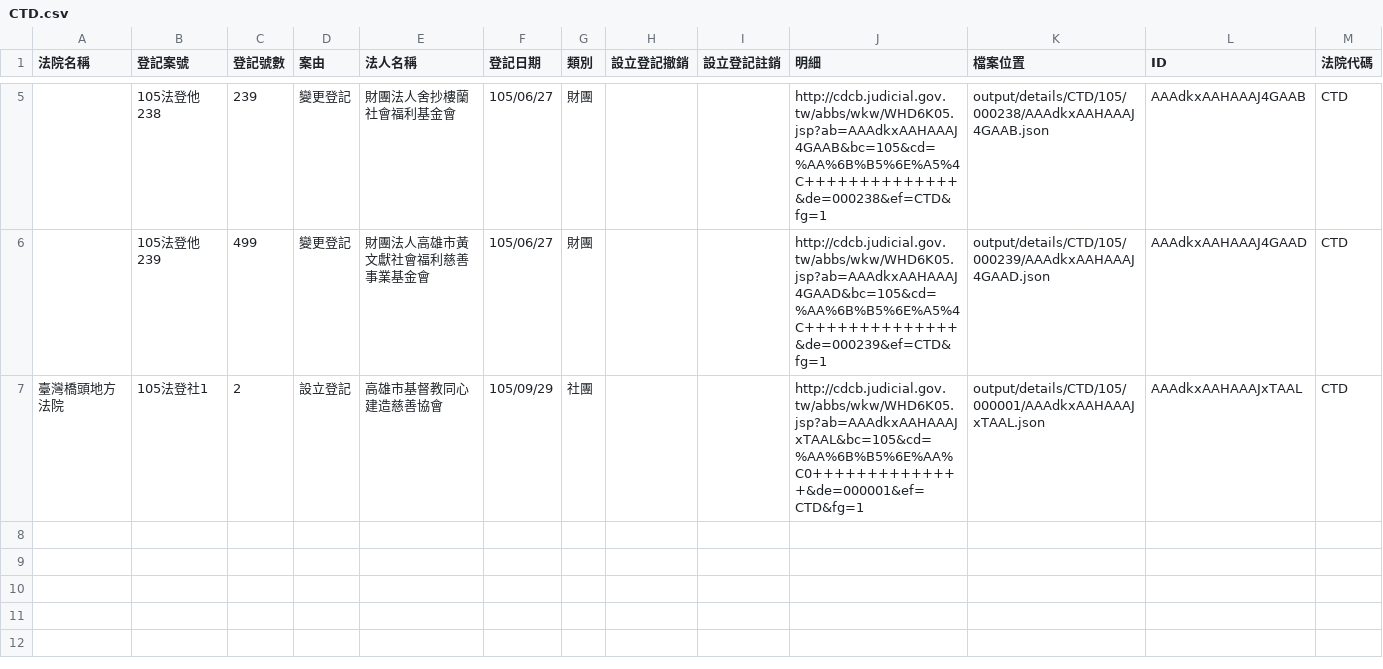
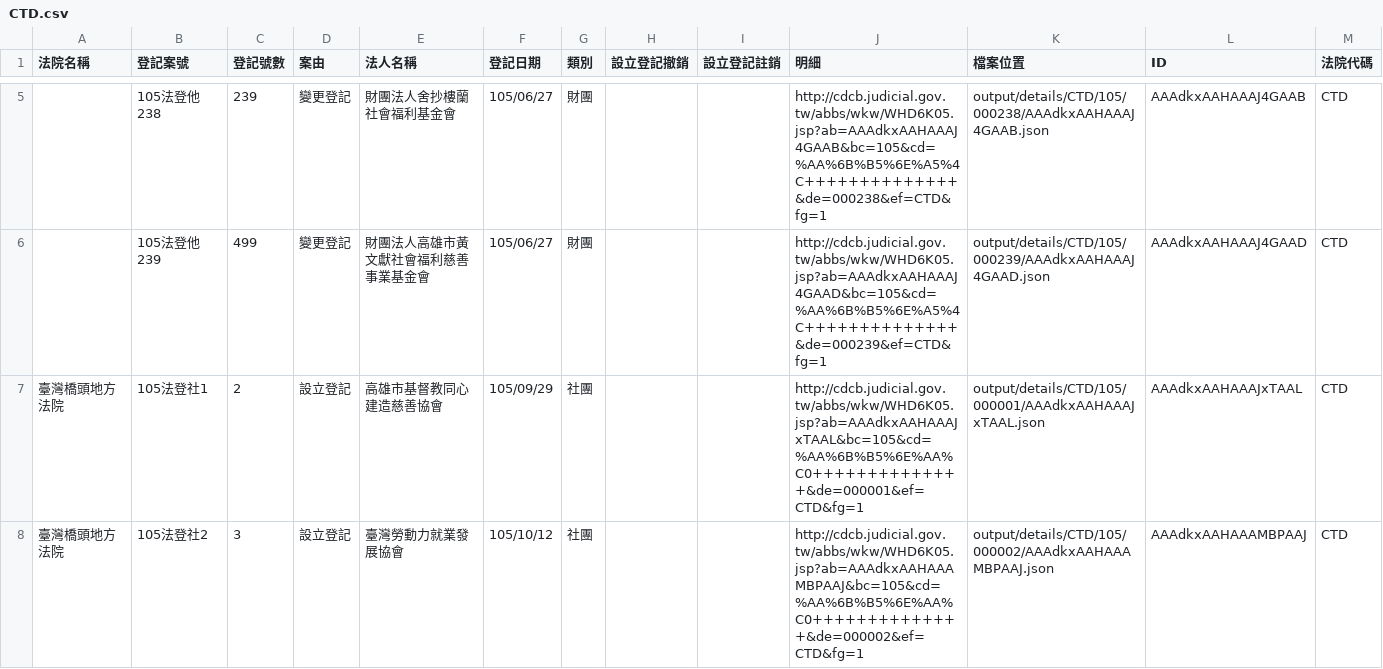
Before and after one commit to longhsiung/foundationtw, a CSV file: output/lists/CTD.csv, drawn as a sheet; only a part is shown, gaps mark what is left out.

```diff
--- a/output/lists/CTD.csv
+++ b/output/lists/CTD.csv
@@ -7 +7,2 @@
 臺灣橋頭地方法院,105法登社1,2,設立登記,高雄市基督教同心建造慈善協會,105/09/29,社團,,,http://cdcb.judicial.gov.tw/abbs/wkw/WHD6K05.jsp?ab=AAAdkxAAHAAAJxTAAL&bc=105&cd=%AA%6B%B5%6E%AA%C0++++++++++++++&de=000001&ef=CTD&fg=1,output/details/CTD/105/000001/AAAdkxAAHAAAJxTAAL.json,AAAdkxAAHAAAJxTAAL,CTD
+臺灣橋頭地方法院,105法登社2,3,設立登記,臺灣勞動力就業發展協會,105/10/12,社團,,,http://cdcb.judicial.gov.tw/abbs/wkw/WHD6K05.jsp?ab=AAAdkxAAHAAAMBPAAJ&bc=105&cd=%AA%6B%B5%6E%AA%C0++++++++++++++&de=000002&ef=CTD&fg=1,output/details/CTD/105/000002/AAAdkxAAHAAAMBPAAJ.json,AAAdkxAAHAAAMBPAAJ,CTD
```
Also changed, not shown: output/lists/KLD.csv, output/lists/KMD.csv, 37 other files.
